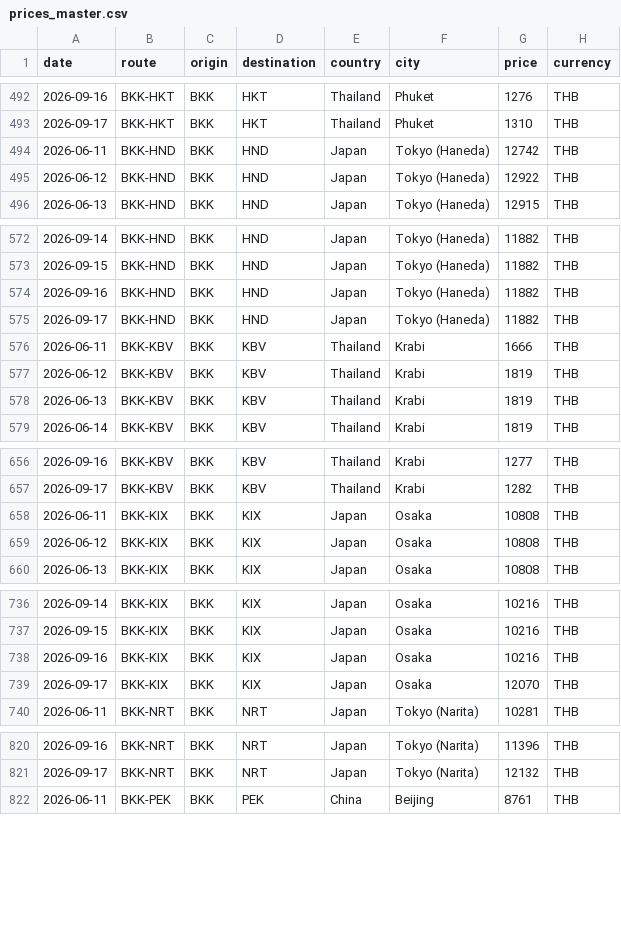
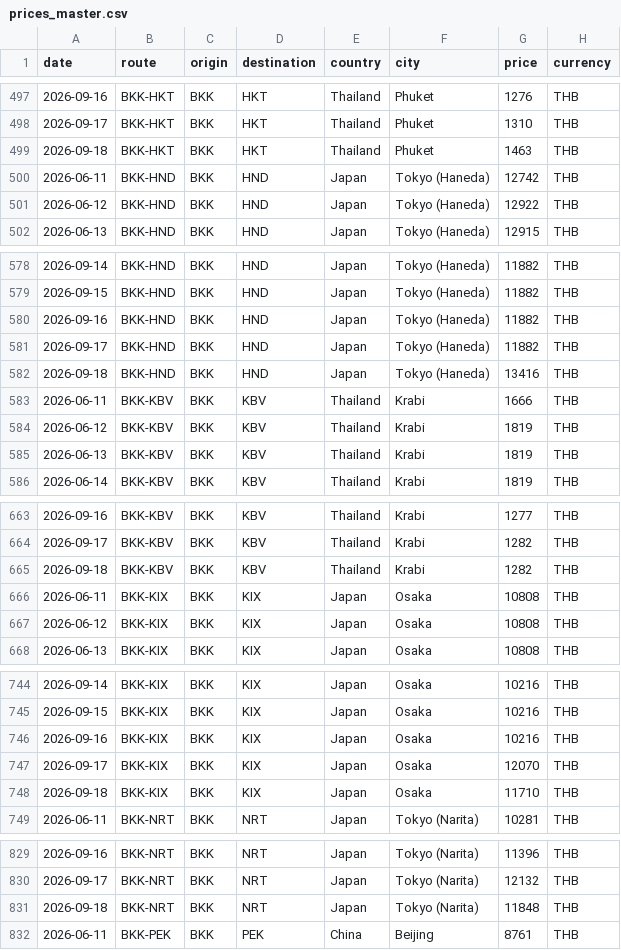
Before and after one commit to swuttipat/flight-price-tracker, a CSV file: data/processed/prices_master.csv, drawn as a sheet; only a part is shown, gaps mark what is left out; the diff covers the shown part only; the diff names each change by its address in the sheet, - before the commit and + after, or states it on an @@ line.

```diff
--- a/data/processed/prices_master.csv
+++ b/data/processed/prices_master.csv
+row 499: 2026-09-18 | BKK-HKT | BKK | HKT | Thailand | Phuket | 1463 | THB
+row 582: 2026-09-18 | BKK-HND | BKK | HND | Japan | Tokyo (Haneda) | 13416 | THB
+row 665: 2026-09-18 | BKK-KBV | BKK | KBV | Thailand | Krabi | 1282 | THB
+row 748: 2026-09-18 | BKK-KIX | BKK | KIX | Japan | Osaka | 11710 | THB
+row 831: 2026-09-18 | BKK-NRT | BKK | NRT | Japan | Tokyo (Narita) | 11848 | THB
```
Also changed, not shown: 8 added rows elsewhere in this file, data/processed/calendar_latest.csv, data/processed/price_change_log.csv, 3 other files.
